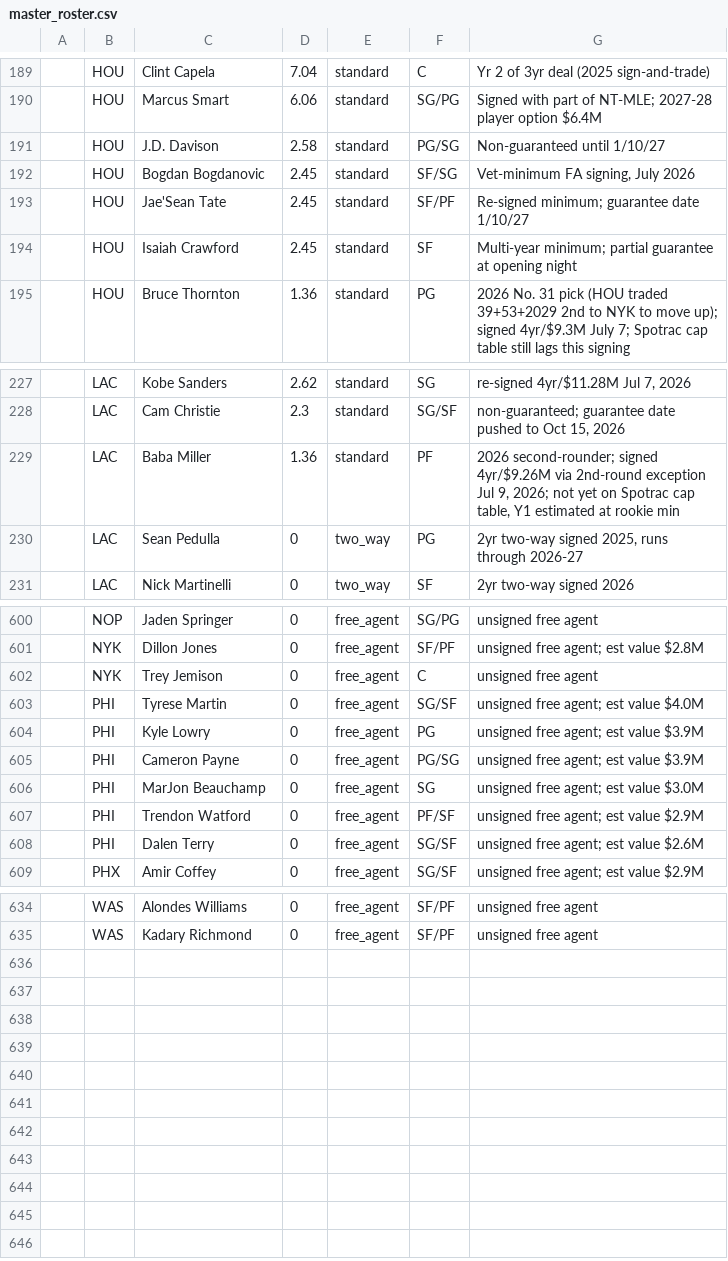
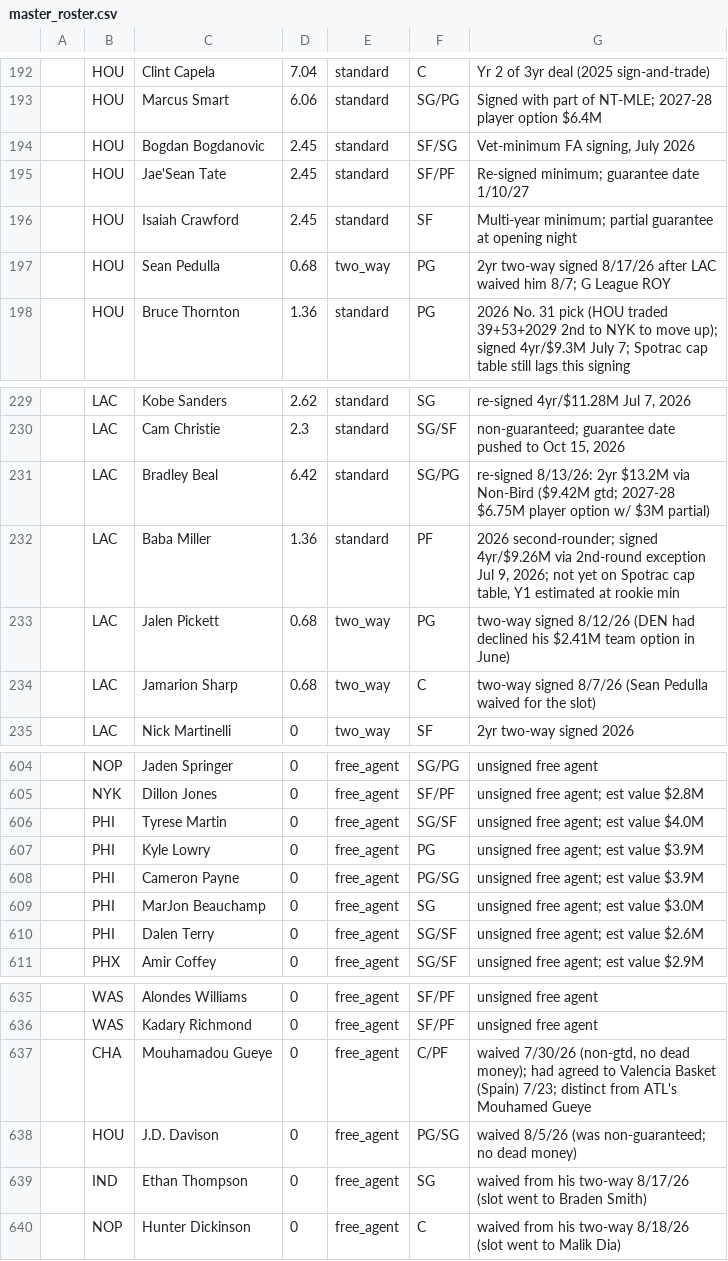
Before and after one commit to Barrett879/nba-value-app, a CSV file: data/master_roster.csv, drawn as a sheet; only a part is shown, gaps mark what is left out; removed rows and columns are numbered as before the commit, all else as after; the diff covers the shown part only; the diff names each change by its address in the sheet, - before the commit and + after, or states it on an @@ line.

```diff
--- a/data/master_roster.csv
+++ b/data/master_roster.csv
-row 191:  | HOU | J.D. Davison | 2.58 | standard | PG/SG | Non-guaranteed until 1/10/27
+row 197:  | HOU | Sean Pedulla | 0.68 | two_way | PG | 2yr two-way signed 8/17/26 after LAC waived him 8/7; G League ROY
+row 231:  | LAC | Bradley Beal | 6.42 | standard | SG/PG | re-signed 8/13/26: 2yr $13.2M via Non-Bird ($9.42M gtd; 2027-28 $6.75M player option w/ $3M partial)
-C233: Sean Pedulla
+C233: Jalen Pickett
-D233: 0
+D233: 0.68
-G233: 2yr two-way signed 2025, runs through 2026-27
+G233: two-way signed 8/12/26 (DEN had declined his $2.41M team option in June)
+row 234:  | LAC | Jamarion Sharp | 0.68 | two_way | C | two-way signed 8/7/26 (Sean Pedulla waived for the slot)
-row 602:  | NYK | Trey Jemison | 0 | free_agent | C | unsigned free agent
-row 607:  | PHI | Trendon Watford | 0 | free_agent | PF/SF | unsigned free agent; est value $2.9M
+row 637:  | CHA | Mouhamadou Gueye | 0 | free_agent | C/PF | waived 7/30/26 (non-gtd, no dead money); had agreed to Valencia Basket (Spain) 7/23; distinct from ATL's Mouhamed Gueye
+row 638:  | HOU | J.D. Davison | 0 | free_agent | PG/SG | waived 8/5/26 (was non-guaranteed; no dead money)
+row 639:  | IND | Ethan Thompson | 0 | free_agent | SG | waived from his two-way 8/17/26 (slot went to Braden Smith)
+row 640:  | NOP | Hunter Dickinson | 0 | free_agent | C | waived from his two-way 8/18/26 (slot went to Malik Dia)
```
Also changed, not shown: 7 added rows, 6 removed rows and 27 edited cells elsewhere in this file, data/dead_money_2026_27.csv, 1 other file.
